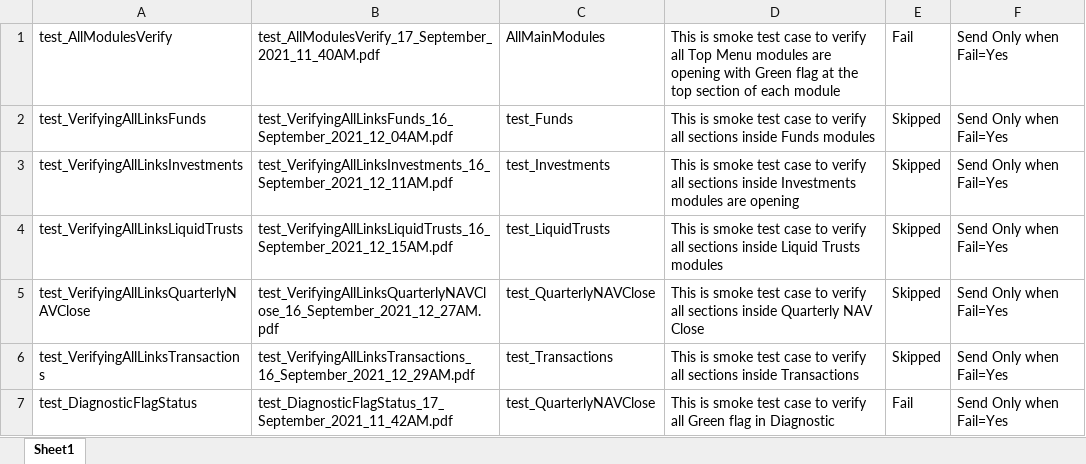
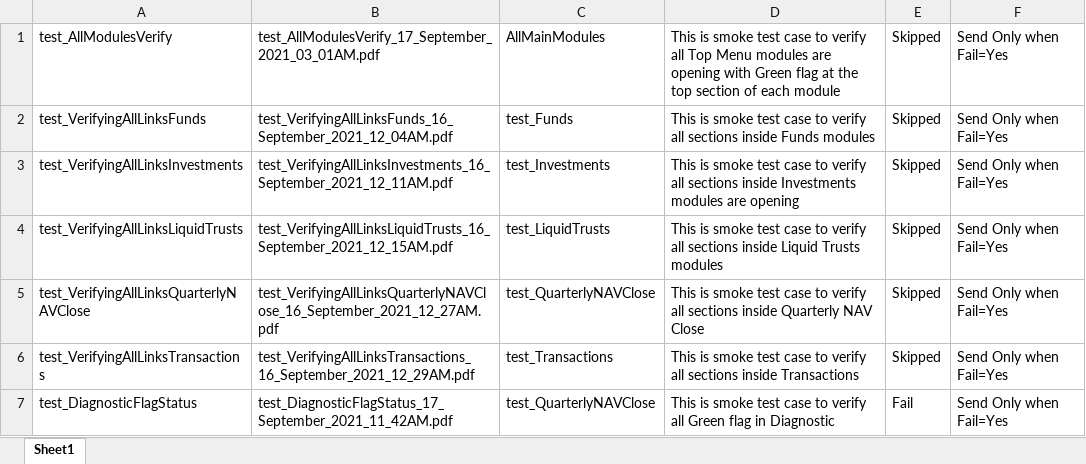
Before and after one commit to ieroglu00/BIDS, an Excel workbook: Beneficient/PDFFileNameData/FileName.xlsx, sheet Sheet1, drawn as a sheet; values as stored, in another font and other column widths than the file's, no borders; the diff names each change by its address in the sheet, - before the commit and + after, or states it on an @@ line.

```diff
--- a/Beneficient/PDFFileNameData/FileName.xlsx (sheet Sheet1)
+++ b/Beneficient/PDFFileNameData/FileName.xlsx (sheet Sheet1)
-B1: test_AllModulesVerify_17_September_2021_11_40AM.pdf
+B1: test_AllModulesVerify_17_September_2021_03_01AM.pdf
-E1: Fail
+E1: Skipped
```
Also changed, not shown: Beneficient/test_Smoke/Executiondir/Execution.xlsx.
